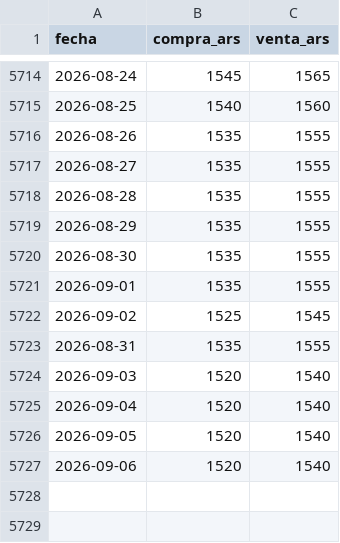
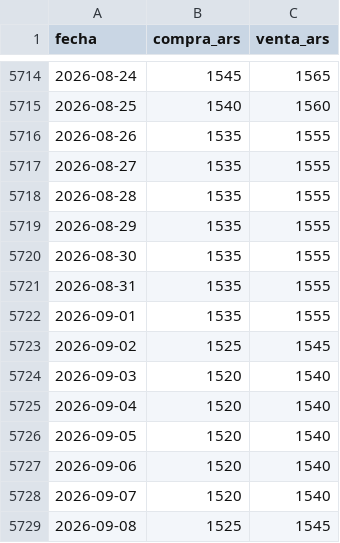
Before and after one commit to grblasquiz/hacecuentas, a CSV file: public/datasets/dolar-blue-argentina-historico.csv, drawn as a sheet; only a part is shown, gaps mark what is left out.

```diff
--- a/public/datasets/dolar-blue-argentina-historico.csv
+++ b/public/datasets/dolar-blue-argentina-historico.csv
@@ -5720,5 +5720,5 @@ fecha,compra_ars,venta_ars
 2026-08-30,1535,1555
+2026-08-31,1535,1555
 2026-09-01,1535,1555
 2026-09-02,1525,1545
-2026-08-31,1535,1555
 2026-09-03,1520,1540
@@ -5727 +5727,3 @@ fecha,compra_ars,venta_ars
 2026-09-06,1520,1540
+2026-09-07,1520,1540
+2026-09-08,1525,1545
```
Also changed, not shown: public/datasets/dolar-oficial-argentina-historico.csv, public/datasets/tasa-plazo-fijo-30dias-argentina-historico.csv, 18 other files.
